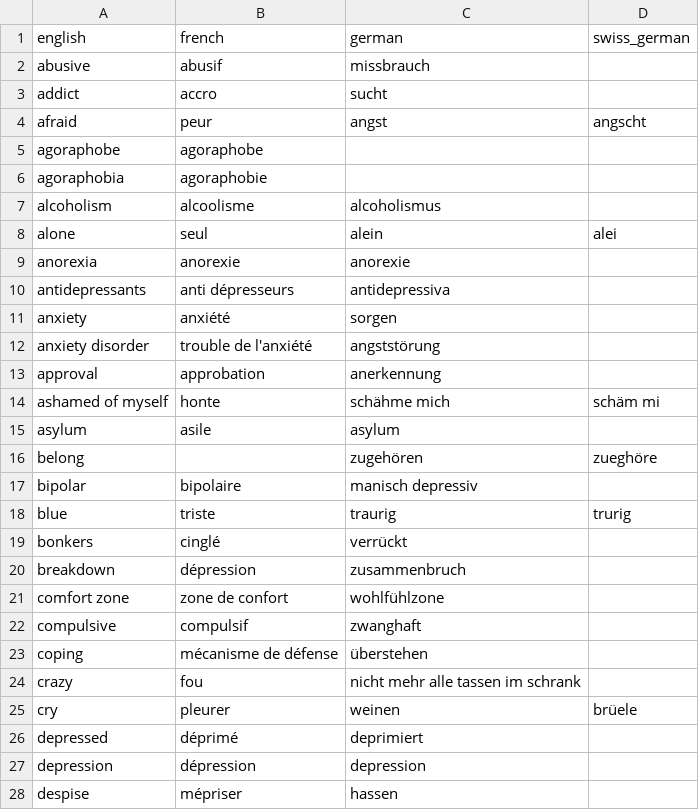
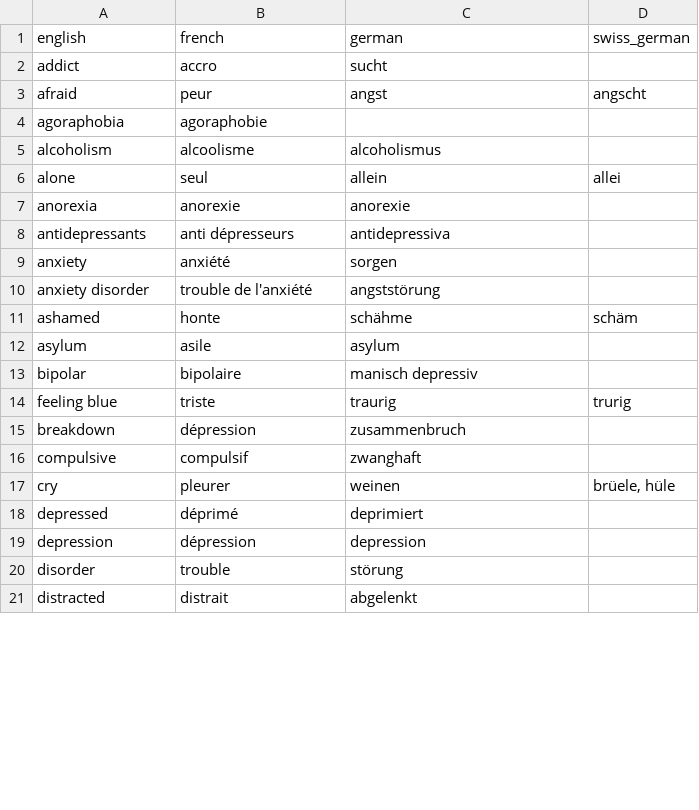
Before and after one commit to mtaziz/ada, a CSV file: project/dictionary.csv, drawn as a sheet; only a part is shown; the shorter side is filled out with more unchanged rows; the diff covers the shown part only.

Commit message:
Updated dict

```diff
--- a/project/dictionary.csv
+++ b/project/dictionary.csv
@@ -1,9 +1,7 @@
 english,french,german,swiss_german
-abusive,abusif,missbrauch,
 addict,accro,sucht,
 afraid,peur,angst,angscht
-agoraphobe,agoraphobe,,
 agoraphobia,agoraphobie,,
 alcoholism,alcoolisme,alcoholismus,
-alone,seul,alein,alei
+alone,seul,allein,allei
 anorexia,anorexie,anorexie,
@@ -12,17 +10,10 @@ anxiety,anxiété,sorgen,
 anxiety disorder,trouble de l'anxiété,angststörung,
-approval,approbation,anerkennung,
-ashamed of myself,honte,schähme mich,schäm mi
+ashamed,honte,schähme,schäm
 asylum,asile,asylum,
-belong,,zugehören,zueghöre
 bipolar,bipolaire,manisch depressiv,
-blue,triste,traurig,trurig
-bonkers,cinglé,verrückt,
+feeling blue,triste,traurig,trurig
 breakdown,dépression,zusammenbruch,
-comfort zone,zone de confort,wohlfühlzone,
 compulsive,compulsif,zwanghaft,
-coping,mécanisme de défense,überstehen,
-crazy,fou,nicht mehr alle tassen im schrank,
-cry,pleurer,weinen,brüele
+cry,pleurer,weinen,"brüele, hüle"
 depressed,déprimé,deprimiert,
 depression,dépression,depression,
-despise,mépriser,hassen,
```
Also changed, not shown: 2 added rows, 47 removed rows and 7 edited cells elsewhere in this file.
